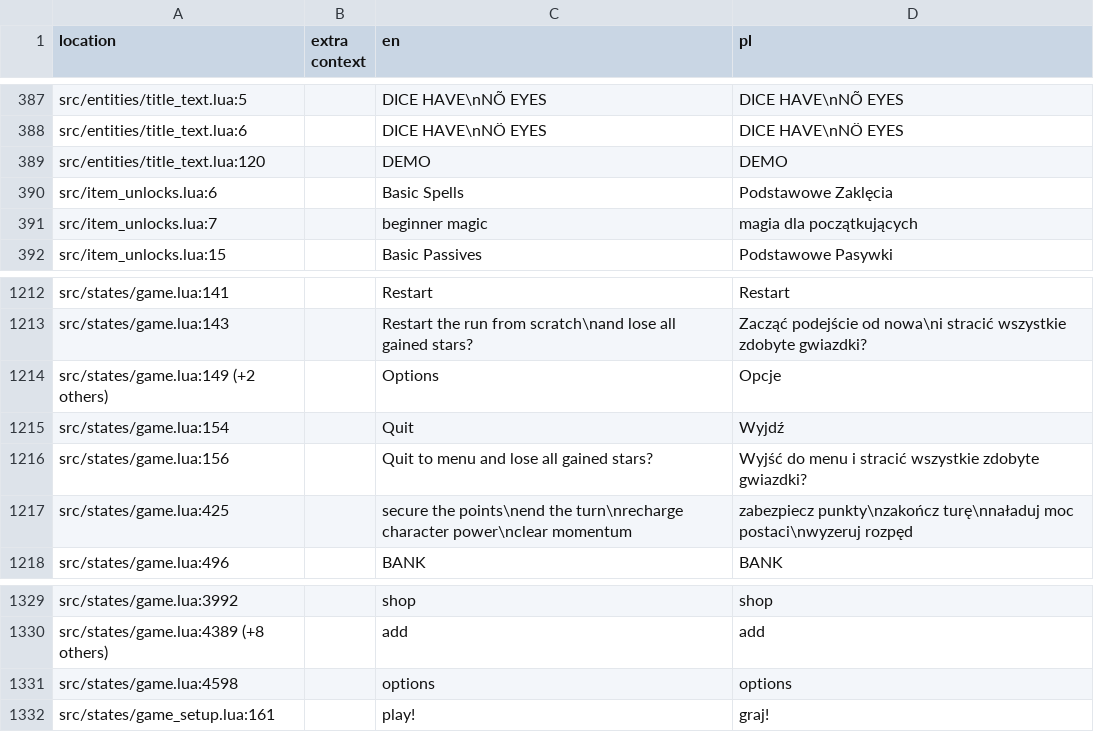
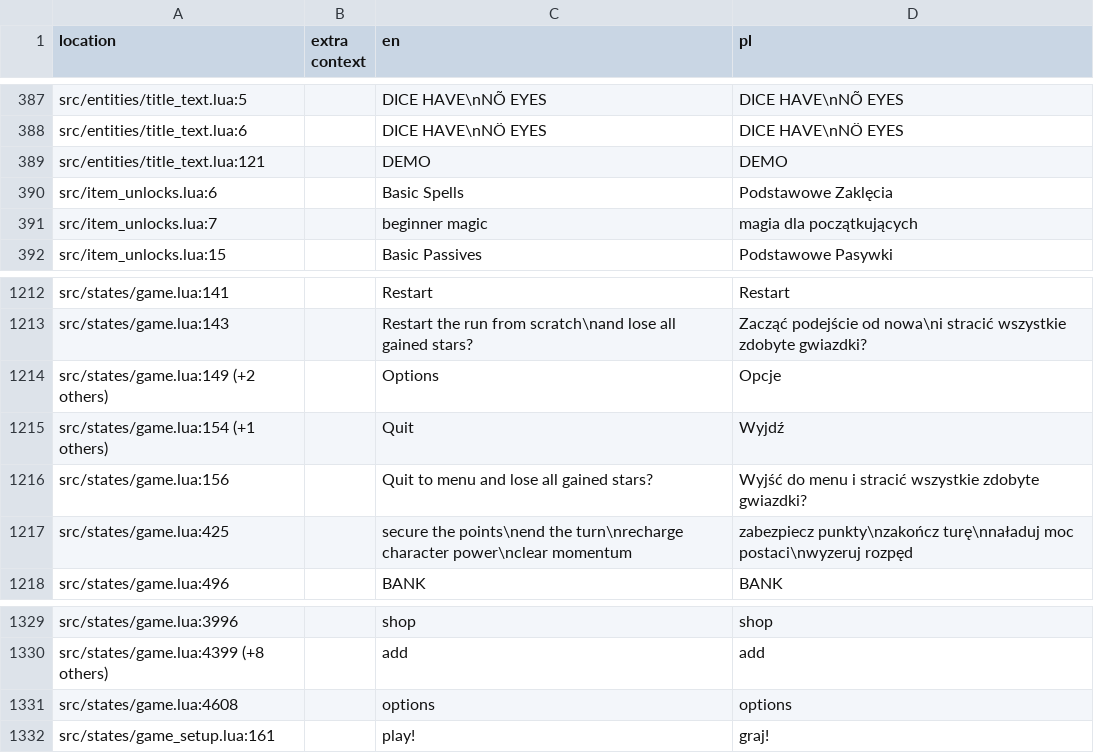
Before and after one commit to 1bardesign/dhne-translation, a TSV file: pl.tsv, drawn as a sheet; only a part is shown, gaps mark what is left out; the diff covers the shown part only; the diff names each change by its address in the sheet, - before the commit and + after, or states it on an @@ line.

Commit message:
exported title screen changes

```diff
--- a/pl.tsv
+++ b/pl.tsv
-A389 (location): src/entities/title_text.lua:120
+A389 (location): src/entities/title_text.lua:121
-A1215 (location): src/states/game.lua:154
+A1215 (location): src/states/game.lua:154 (+1 others)
-A1329 (location): src/states/game.lua:3992
+A1329 (location): src/states/game.lua:3996
-A1330 (location): src/states/game.lua:4389 (+8 others)
+A1330 (location): src/states/game.lua:4399 (+8 others)
-A1331 (location): src/states/game.lua:4598
+A1331 (location): src/states/game.lua:4608
```
Also changed, not shown: 3 added rows, 3 removed rows and 48 edited cells elsewhere in this file, en.tsv.
